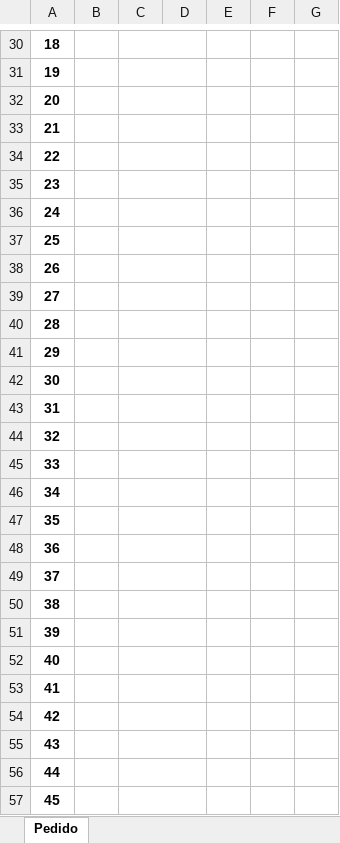
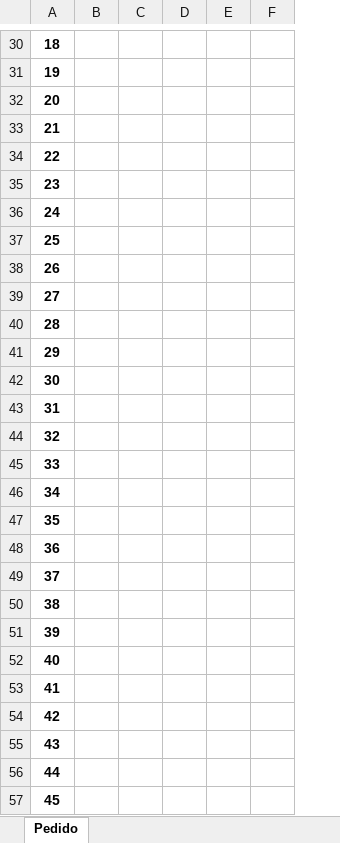
Before and after one commit to Mgiglio98/formulario-pedidos, an Excel workbook: Modelo_Pedido.xlsx, sheet Pedido, drawn as a sheet; only a part is shown, gaps mark what is left out; values as stored, in another font and other column widths than the file's, no borders; charts and pictures not drawn; the diff covers the shown part only; the diff names each change by its address in the sheet, - before the commit and + after, or states it on an @@ line.

```diff
--- a/Modelo_Pedido.xlsx (sheet Pedido)
+++ b/Modelo_Pedido.xlsx (sheet Pedido)
-column D, empty
-C30:D30 merged
-C31:D31 merged
-C32:D32 merged
-C33:D33 merged
-C34:D34 merged
-C35:D35 merged
-C36:D36 merged
-C37:D37 merged
-C38:D38 merged
-C39:D39 merged
-C40:D40 merged
-C41:D41 merged
-C42:D42 merged
-C43:D43 merged
-C44:D44 merged
-C45:D45 merged
-C46:D46 merged
-C47:D47 merged
-C48:D48 merged
-C49:D49 merged
-C50:D50 merged
-C51:D51 merged
-C52:D52 merged
-C53:D53 merged
-C54:D54 merged
-C55:D55 merged
-C56:D56 merged
-C57:D57 merged
```
Also changed, not shown: merged cells elsewhere in this sheet, charts or pictures.
